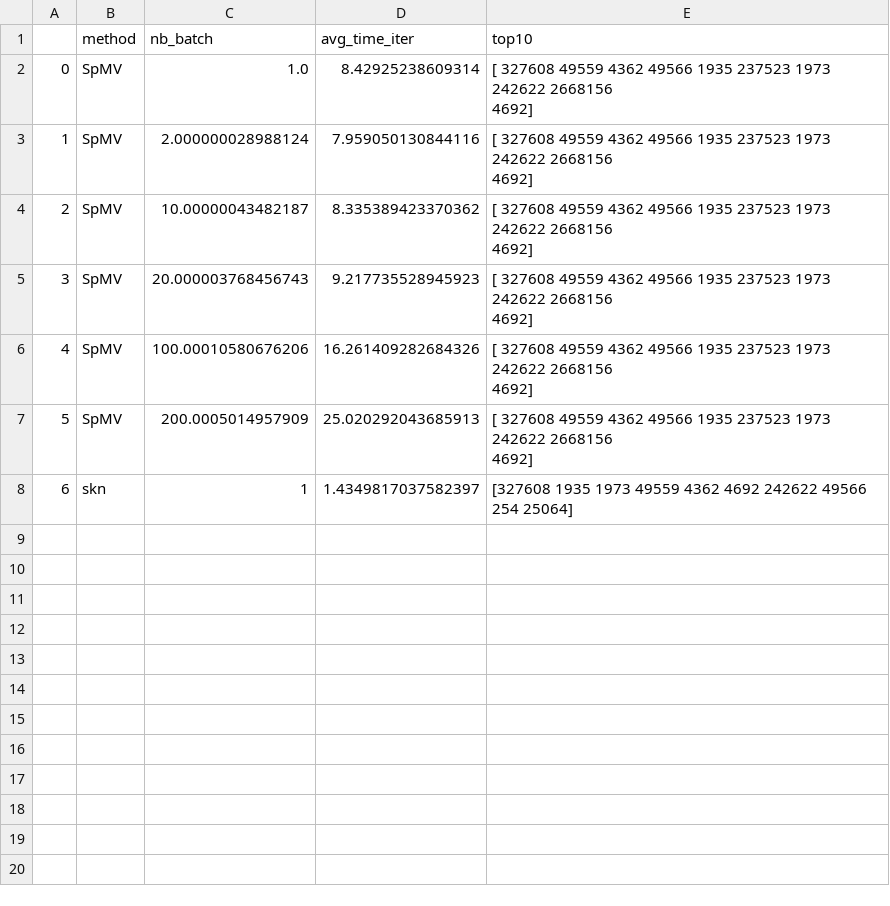
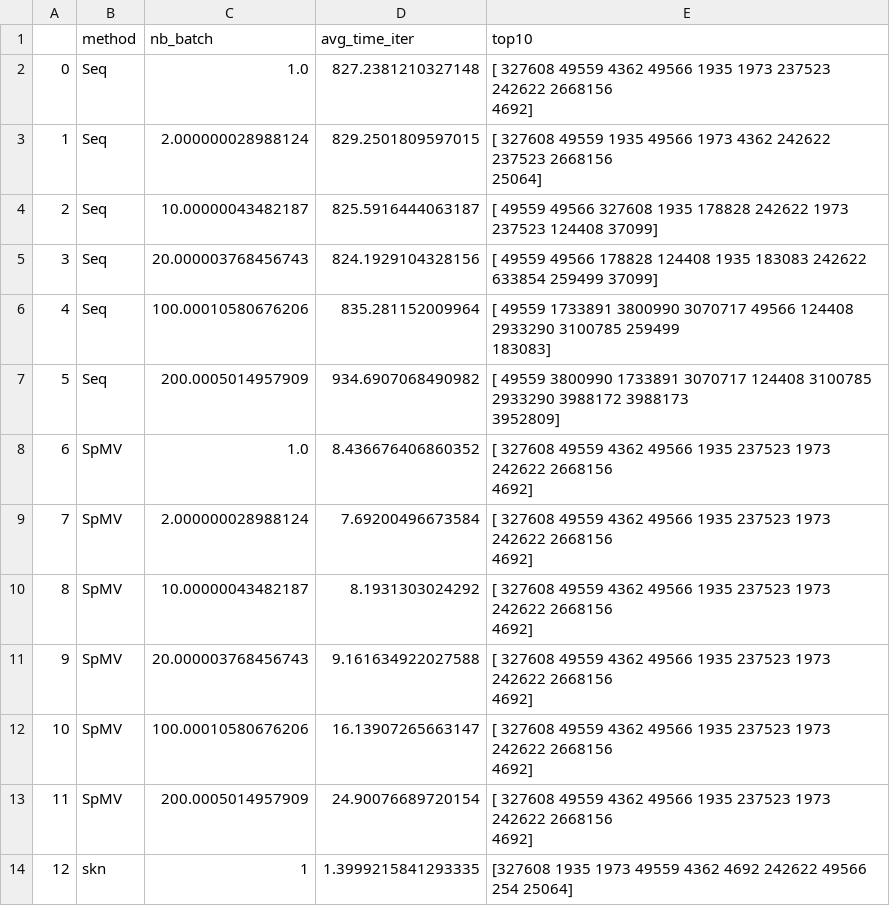
Before and after one commit to simondelarue/LSBP-graph, a CSV file: output/running_times.csv, drawn as a sheet; addresses are those after the commit; ↵ is a line break in a cell; the diff names each change by its address in the sheet, - before the commit and + after, or states it on an @@ line.

Commit message:
updated outputs

```diff
--- a/output/running_times.csv
+++ b/output/running_times.csv
+row 2: 0 | Seq | 1.0 | 827.2381210327148 | [ 327608 49559 4362 49566 1935 1973 237523 242622 2668156 ↵ 4692]
+row 3: 1 | Seq | 2.000000028988124 | 829.2501809597015 | [ 327608 49559 1935 49566 1973 4362 242622 237523 2668156 ↵ 25064]
+row 4: 2 | Seq | 10.00000043482187 | 825.5916444063187 | [ 49559 49566 327608 1935 178828 242622 1973 237523 124408 37099]
+row 5: 3 | Seq | 20.000003768456743 | 824.1929104328156 | [ 49559 49566 178828 124408 1935 183083 242622 633854 259499 37099]
+row 6: 4 | Seq | 100.00010580676206 | 835.281152009964 | [ 49559 1733891 3800990 3070717 49566 124408 2933290 3100785 259499 ↵ 183083]
+row 7: 5 | Seq | 200.0005014957909 | 934.6907068490982 | [ 49559 3800990 1733891 3070717 124408 3100785 2933290 3988172 3988173 ↵ 3952809]
@@ column A renumbered from row 8 down @@
-D8 (avg_time_iter): 8.42925238609314
+D8 (avg_time_iter): 8.436676406860352
-D9 (avg_time_iter): 7.959050130844116
+D9 (avg_time_iter): 7.69200496673584
-D10 (avg_time_iter): 8.335389423370362
+D10 (avg_time_iter): 8.1931303024292
-D11 (avg_time_iter): 9.217735528945923
+D11 (avg_time_iter): 9.161634922027588
-D12 (avg_time_iter): 16.261409282684326
+D12 (avg_time_iter): 16.13907265663147
-D13 (avg_time_iter): 25.020292043685913
+D13 (avg_time_iter): 24.90076689720154
-D14 (avg_time_iter): 1.4349817037582397
+D14 (avg_time_iter): 1.3999215841293335
```
Also changed, not shown: 18 other files.
